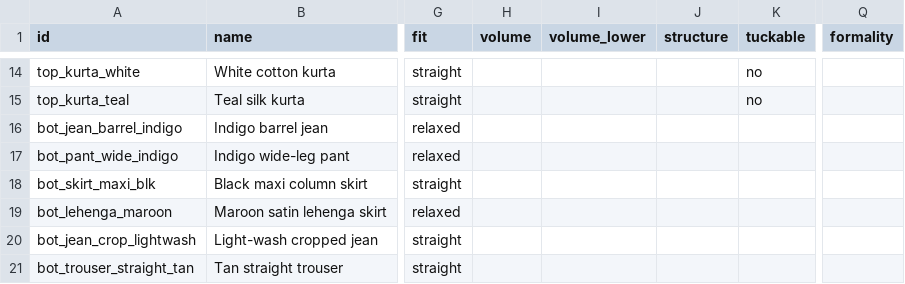
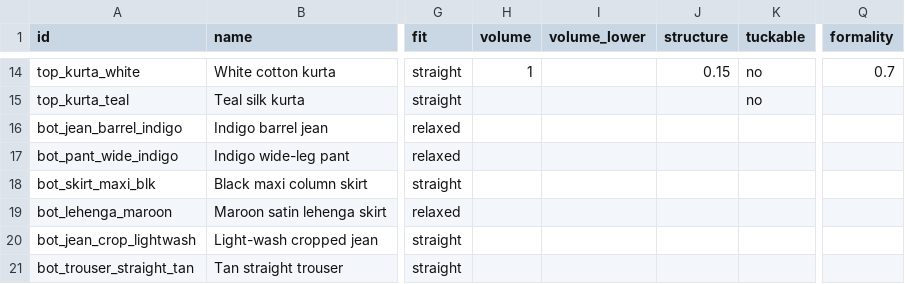
Before and after one commit to PujaSridhar/silhouette, a CSV file: data/wardrobe_real.csv, drawn as a sheet; only a part is shown, gaps mark what is left out; the diff covers the shown part only; the diff names each change by its address in the sheet, - before the commit and + after, or states it on an @@ line.

```diff
--- a/data/wardrobe_real.csv
+++ b/data/wardrobe_real.csv
-H14 (volume): (empty)
+H14 (volume): 1
-J14 (structure): (empty)
+J14 (structure): 0.15
-Q14 (formality): (empty)
+Q14 (formality): 0.7
```
Also changed, not shown: 36 edited cells elsewhere in this file.
